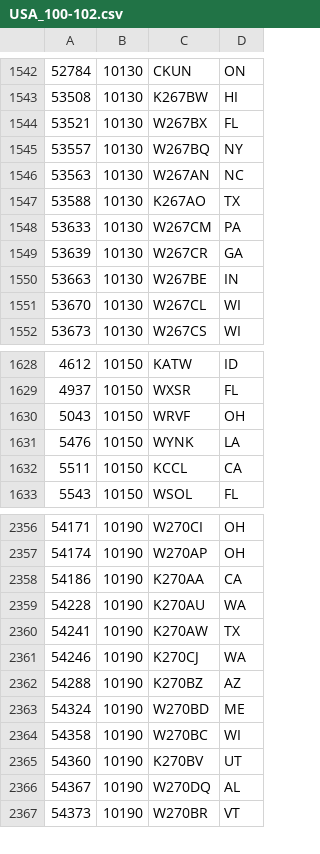
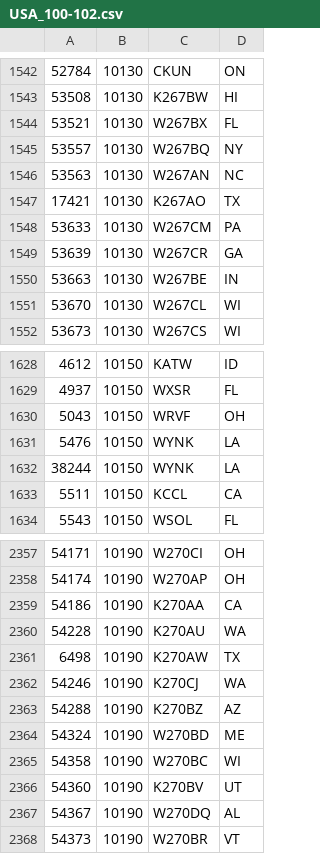
Before and after one commit to PE5PVB/TEF6686_ESP32, a CSV file: data/USA_100-102.csv, drawn as a sheet; only a part is shown, gaps mark what is left out.

Commit message:
Update USA_100-102.csv

```diff
--- a/data/USA_100-102.csv
+++ b/data/USA_100-102.csv
@@ -1546,3 +1546,3 @@
 53563;10130;W267AN;NC
-53588;10130;K267AO;TX
+17421;10130;K267AO;TX
 53633;10130;W267CM;PA
@@ -1631,2 +1631,3 @@
 5476;10150;WYNK;LA
+38244;10150;WYNK;LA
 5511;10150;KCCL;CA
@@ -2359,3 +2360,3 @@
 54228;10190;K270AU;WA
-54241;10190;K270AW;TX
+6498;10190;K270AW;TX
 54246;10190;K270CJ;WA
```
